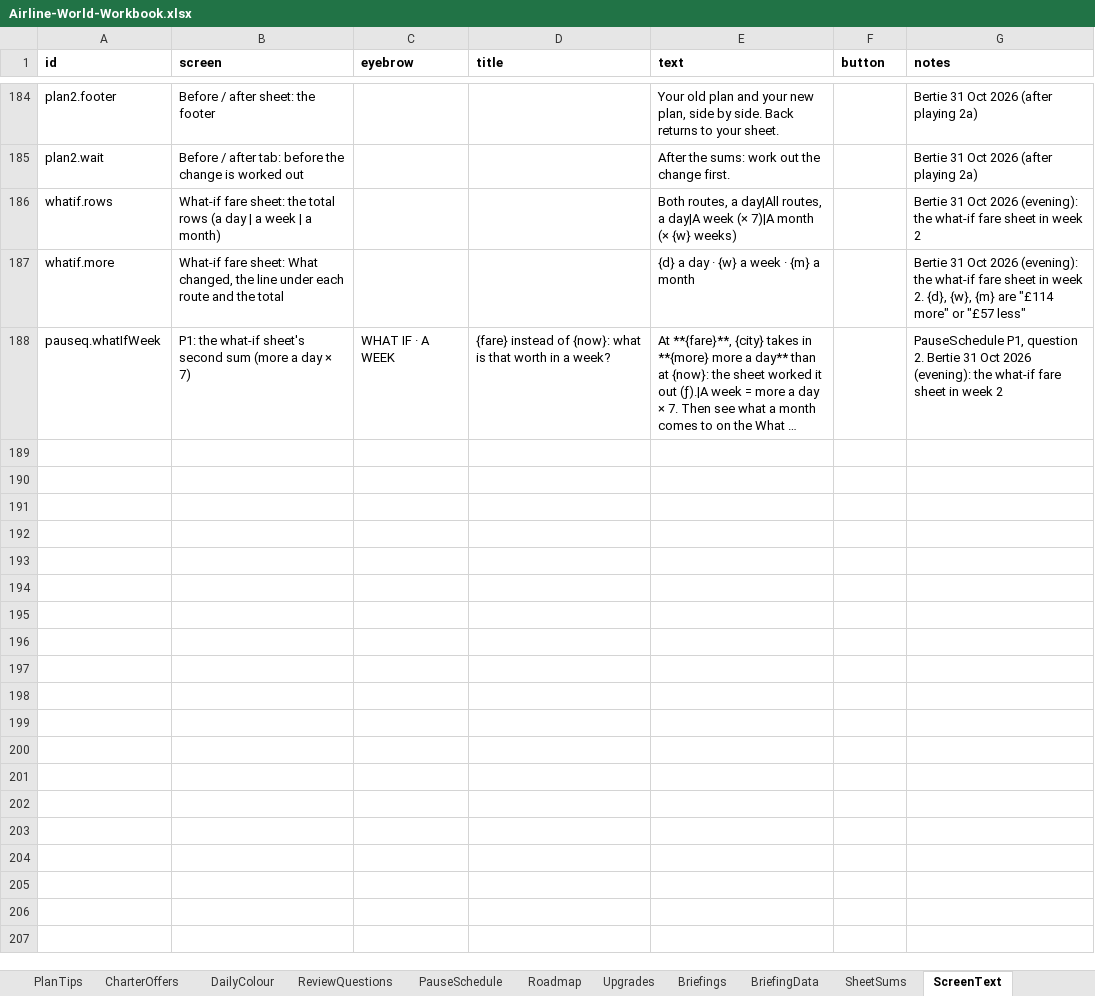
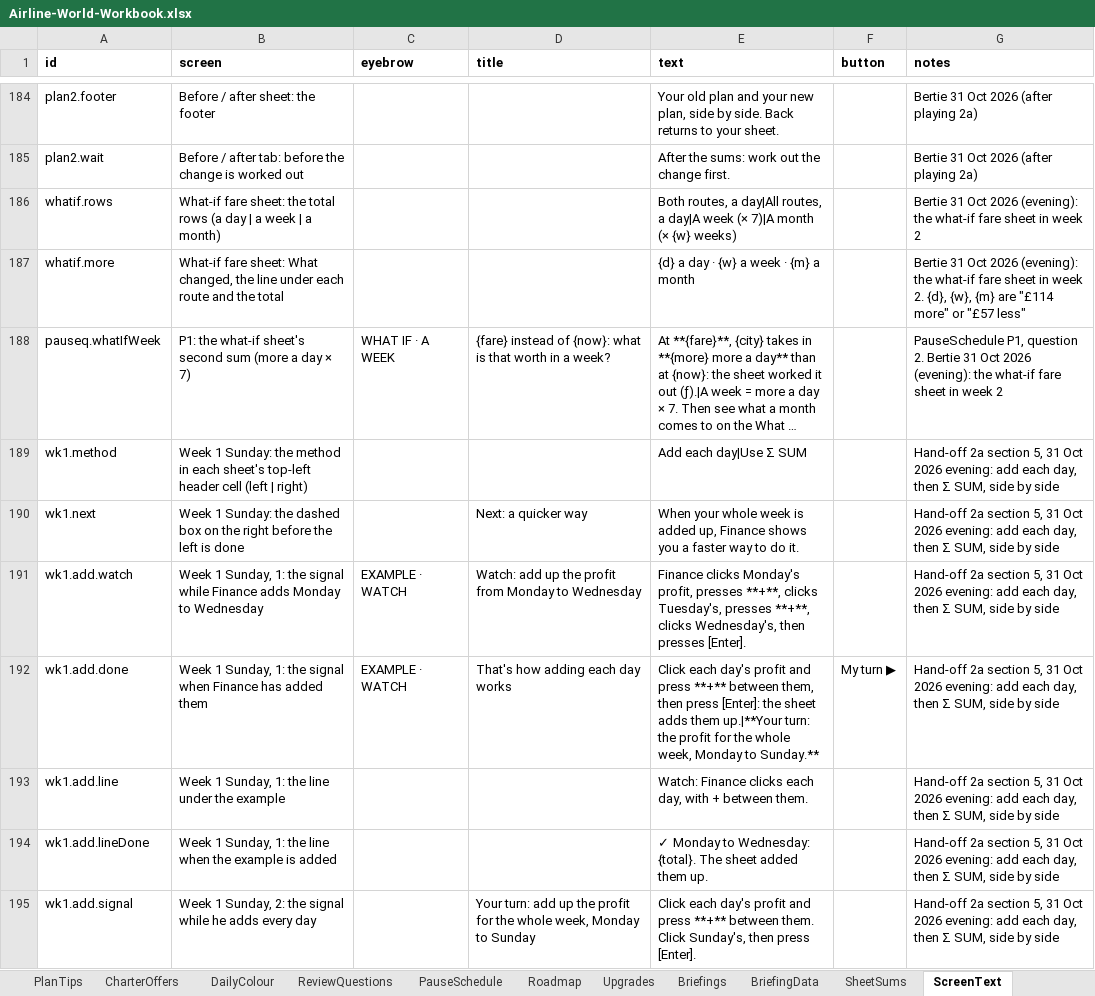
Before and after one commit to bertieharris2-cpu/Airline-Simulator-Maths-Game, an Excel workbook: data/Airline-World-Workbook.xlsx, sheet ScreenText, drawn as a sheet; only a part is shown, gaps mark what is left out; long unchanged cells end in …; values as stored, in another font and other column widths than the file's, no borders; the diff covers the shown part only; the diff names each change by its address in the sheet, - before the commit and + after, or states it on an @@ line.

```diff
--- a/data/Airline-World-Workbook.xlsx (sheet ScreenText)
+++ b/data/Airline-World-Workbook.xlsx (sheet ScreenText)
+row 189: wk1.method | Week 1 Sunday: the method in each sheet's top-left header cell (left | right) |  |  | Add each day|Use Σ SUM |  | Hand-off 2a section 5, 31 Oct 2026 evening: add each day, then Σ SUM, side by side
+row 190: wk1.next | Week 1 Sunday: the dashed box on the right before the left is done |  | Next: a quicker way | When your whole week is added up, Finance shows you a faster way to do it. |  | Hand-off 2a section 5, 31 Oct 2026 evening: add each day, then Σ SUM, side by side
+row 191: wk1.add.watch | Week 1 Sunday, 1: the signal while Finance adds Monday to Wednesday | EXAMPLE · WATCH | Watch: add up the profit from Monday to Wednesday | Finance clicks Monday's profit, presses **+**, clicks Tuesday's, presses **+**, clicks Wednesday's, then presses [Enter]. |  | Hand-off 2a section 5, 31 Oct 2026 evening: add each day, then Σ SUM, side by side
+row 192: wk1.add.done | Week 1 Sunday, 1: the signal when Finance has added them | EXAMPLE · WATCH | That's how adding each day works | Click each day's profit and press **+** between them, then press [Enter]: the sheet adds them up.|**Your turn: the profit for the whole week, Monday to Sunday.** | My turn ▶ | Hand-off 2a section 5, 31 Oct 2026 evening: add each day, then Σ SUM, side by side
+row 193: wk1.add.line | Week 1 Sunday, 1: the line under the example |  |  | Watch: Finance clicks each day, with + between them. |  | Hand-off 2a section 5, 31 Oct 2026 evening: add each day, then Σ SUM, side by side
+row 194: wk1.add.lineDone | Week 1 Sunday, 1: the line when the example is added |  |  | ✓ Monday to Wednesday: {total}. The sheet added them up. |  | Hand-off 2a section 5, 31 Oct 2026 evening: add each day, then Σ SUM, side by side
+row 195: wk1.add.signal | Week 1 Sunday, 2: the signal while he adds every day |  | Your turn: add up the profit for the whole week, Monday to Sunday | Click each day's profit and press **+** between them. Click Sunday's, then press [Enter]. |  | Hand-off 2a section 5, 31 Oct 2026 evening: add each day, then Σ SUM, side by side
```
Also changed, not shown: 6 added rows and 2 edited cells elsewhere in this sheet, sheet README, 27 other files.
